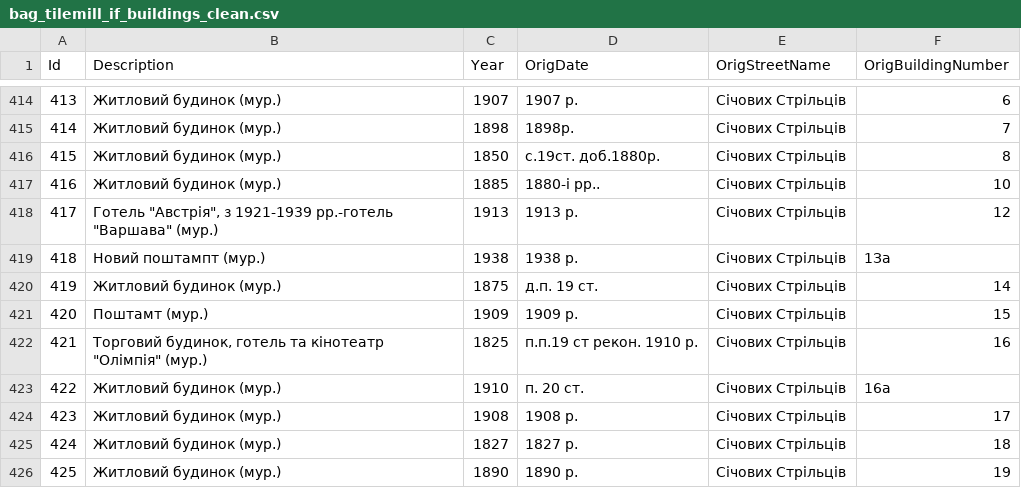
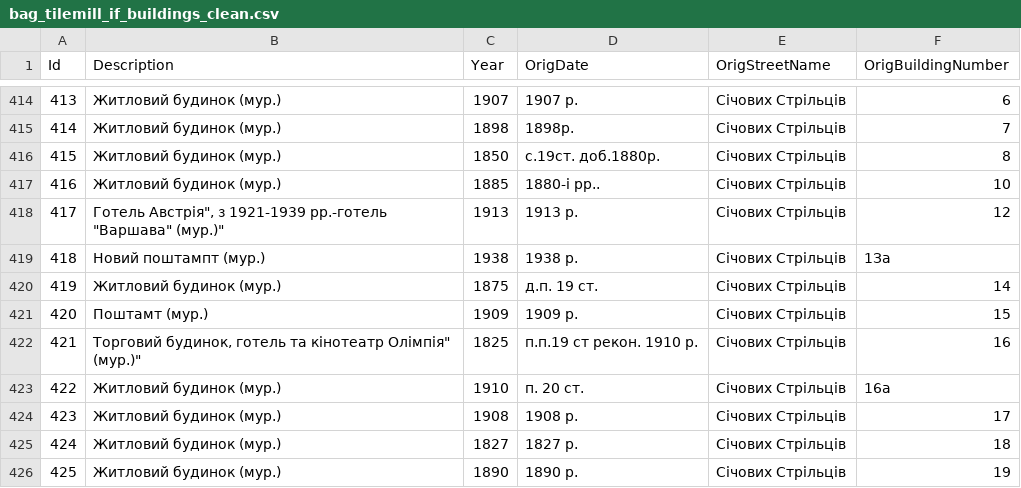
Before and after one commit to klym1/GeoJsonExperiments, a CSV file: source/bag_tilemill_if_buildings_clean.csv, drawn as a sheet; only a part is shown, gaps mark what is left out; the diff covers the shown part only.

Commit message:
Remove double quotes

```diff
--- a/source/bag_tilemill_if_buildings_clean.csv
+++ b/source/bag_tilemill_if_buildings_clean.csv
@@ -417,3 +417,3 @@ Id;Description;Year;OrigDate;OrigStreetName;OrigBuildingNumber
 416;Житловий будинок (мур.);1885;1880-і рр..;Січових Стрільців;10
-417;"Готель ""Австрія"", з 1921-1939 рр.-готель ""Варшава"" (мур.)";1913;1913 р.;Січових Стрільців;12
+417;"Готель "Австрія", з 1921-1939 рр.-готель "Варшава" (мур.)";1913;1913 р.;Січових Стрільців;12
 418;Новий поштампт (мур.);1938;1938 р.;Січових Стрільців;1За
@@ -421,3 +421,3 @@ Id;Description;Year;OrigDate;OrigStreetName;OrigBuildingNumber
 420;Поштамт (мур.);1909;1909 р.;Січових Стрільців;15
-421;"Торговий будинок, готель та кінотеатр ""Олімпія"" (мур.)";1825;п.п.19 ст   рекон. 1910 р.;Січових Стрільців;16
+421;"Торговий будинок, готель та кінотеатр "Олімпія" (мур.)";1825;п.п.19 ст   рекон. 1910 р.;Січових Стрільців;16
 422;Житловий будинок (мур.);1910;п. 20 ст.;Січових Стрільців;16а
```
Also changed, not shown: 15 edited cells elsewhere in this file.
